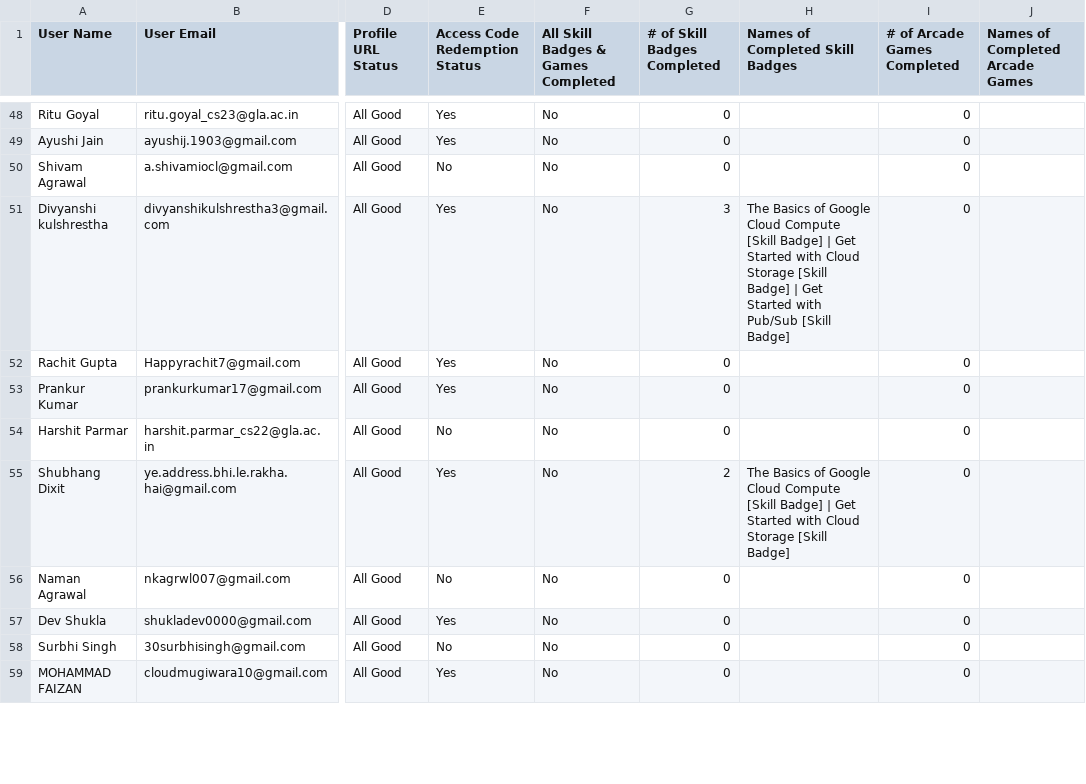
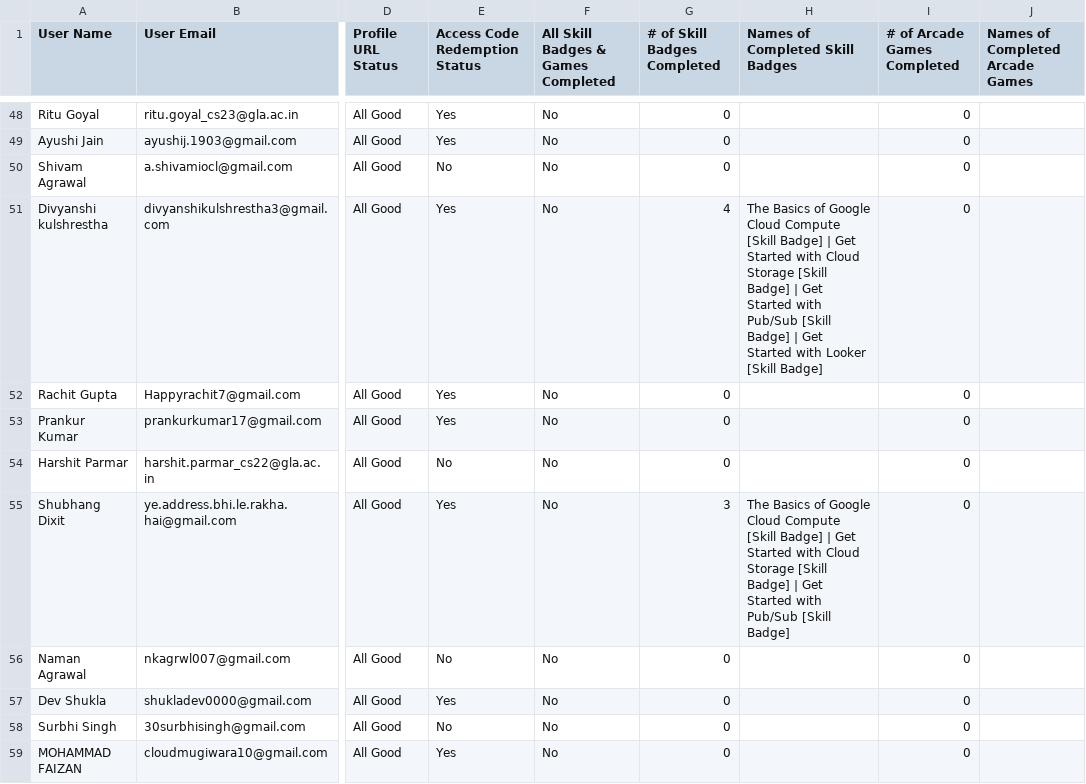
Before and after one commit to lirena00/gdg-glau-leaderboard, a CSV file: static/data.csv, drawn as a sheet; only a part is shown, gaps mark what is left out; the diff covers the shown part only; the diff names each change by its address in the sheet, - before the commit and + after, or states it on an @@ line.

```diff
--- a/static/data.csv
+++ b/static/data.csv
-G51 (# of Skill Badges Completed): 3
+G51 (# of Skill Badges Completed): 4
-H51 (Names of Completed Skill Badges): …[Skill Badge]
+H51 (Names of Completed Skill Badges): …[Skill Badge] | Get Started with Looker [Skill Badge]
-G55 (# of Skill Badges Completed): 2
+G55 (# of Skill Badges Completed): 3
-H55 (Names of Completed Skill Badges): …[Skill Badge]
+H55 (Names of Completed Skill Badges): …[Skill Badge] | Get Started with Pub/Sub [Skill Badge]
```
Also changed, not shown: 66 edited cells elsewhere in this file, 4 other files.
